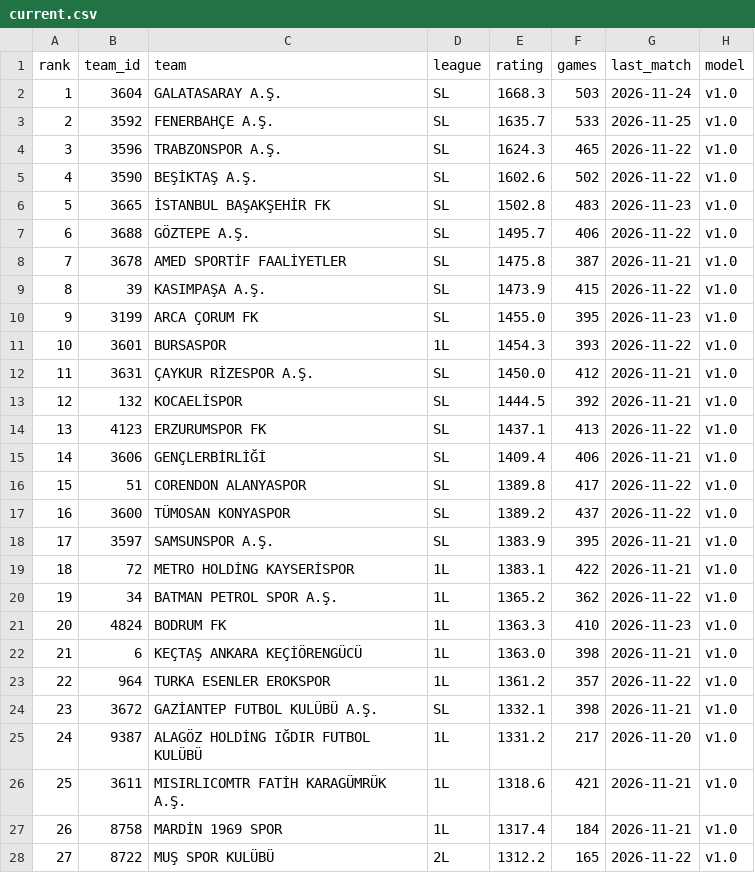
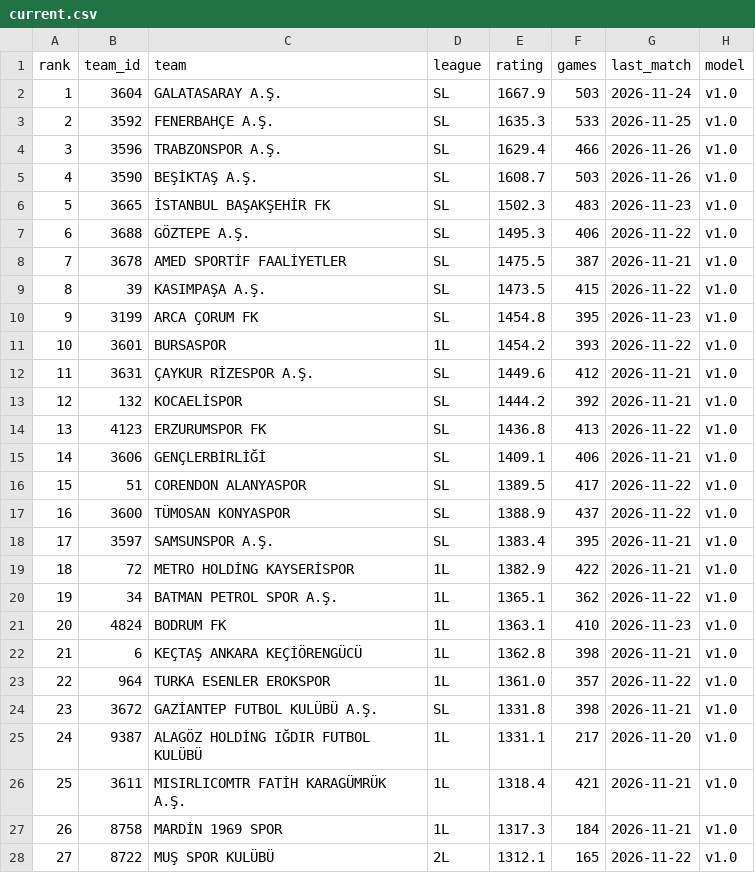
Before and after one commit to mregodd/trligelo, a CSV file: data/ratings/current.csv, drawn as a sheet; only a part is shown; the diff covers the shown part only.

```diff
--- a/data/ratings/current.csv
+++ b/data/ratings/current.csv
@@ -1,28 +1,28 @@
 rank,team_id,team,league,rating,games,last_match,model
-1,3604,GALATASARAY A.Ş.,SL,1668.3,503,2026-11-24,v1.0
-2,3592,FENERBAHÇE A.Ş.,SL,1635.7,533,2026-11-25,v1.0
-3,3596,TRABZONSPOR A.Ş.,SL,1624.3,465,2026-11-22,v1.0
-4,3590,BEŞİKTAŞ A.Ş.,SL,1602.6,502,2026-11-22,v1.0
-5,3665,İSTANBUL BAŞAKŞEHİR FK,SL,1502.8,483,2026-11-23,v1.0
-6,3688,GÖZTEPE A.Ş.,SL,1495.7,406,2026-11-22,v1.0
-7,3678,AMED SPORTİF FAALİYETLER,SL,1475.8,387,2026-11-21,v1.0
-8,39,KASIMPAŞA A.Ş.,SL,1473.9,415,2026-11-22,v1.0
-9,3199,ARCA ÇORUM FK,SL,1455.0,395,2026-11-23,v1.0
-10,3601,BURSASPOR,1L,1454.3,393,2026-11-22,v1.0
-11,3631,ÇAYKUR RİZESPOR A.Ş.,SL,1450.0,412,2026-11-21,v1.0
-12,132,KOCAELİSPOR,SL,1444.5,392,2026-11-21,v1.0
-13,4123,ERZURUMSPOR FK,SL,1437.1,413,2026-11-22,v1.0
-14,3606,GENÇLERBİRLİĞİ,SL,1409.4,406,2026-11-21,v1.0
-15,51,CORENDON ALANYASPOR,SL,1389.8,417,2026-11-22,v1.0
-16,3600,TÜMOSAN KONYASPOR,SL,1389.2,437,2026-11-22,v1.0
-17,3597,SAMSUNSPOR A.Ş.,SL,1383.9,395,2026-11-21,v1.0
-18,72,METRO HOLDİNG KAYSERİSPOR,1L,1383.1,422,2026-11-21,v1.0
-19,34,BATMAN PETROL SPOR A.Ş.,1L,1365.2,362,2026-11-22,v1.0
-20,4824,BODRUM FK,1L,1363.3,410,2026-11-23,v1.0
-21,6,KEÇTAŞ ANKARA KEÇİÖRENGÜCÜ,1L,1363.0,398,2026-11-21,v1.0
-22,964,TURKA ESENLER EROKSPOR,1L,1361.2,357,2026-11-22,v1.0
-23,3672,GAZİANTEP FUTBOL KULÜBÜ A.Ş.,SL,1332.1,398,2026-11-21,v1.0
-24,9387,ALAGÖZ HOLDİNG IĞDIR FUTBOL KULÜBÜ,1L,1331.2,217,2026-11-20,v1.0
-25,3611,MISIRLICOMTR FATİH KARAGÜMRÜK A.Ş.,1L,1318.6,421,2026-11-21,v1.0
-26,8758,MARDİN 1969 SPOR,1L,1317.4,184,2026-11-21,v1.0
-27,8722,MUŞ SPOR KULÜBÜ,2L,1312.2,165,2026-11-22,v1.0
+1,3604,GALATASARAY A.Ş.,SL,1667.9,503,2026-11-24,v1.0
+2,3592,FENERBAHÇE A.Ş.,SL,1635.3,533,2026-11-25,v1.0
+3,3596,TRABZONSPOR A.Ş.,SL,1629.4,466,2026-11-26,v1.0
+4,3590,BEŞİKTAŞ A.Ş.,SL,1608.7,503,2026-11-26,v1.0
+5,3665,İSTANBUL BAŞAKŞEHİR FK,SL,1502.3,483,2026-11-23,v1.0
+6,3688,GÖZTEPE A.Ş.,SL,1495.3,406,2026-11-22,v1.0
+7,3678,AMED SPORTİF FAALİYETLER,SL,1475.5,387,2026-11-21,v1.0
+8,39,KASIMPAŞA A.Ş.,SL,1473.5,415,2026-11-22,v1.0
+9,3199,ARCA ÇORUM FK,SL,1454.8,395,2026-11-23,v1.0
+10,3601,BURSASPOR,1L,1454.2,393,2026-11-22,v1.0
+11,3631,ÇAYKUR RİZESPOR A.Ş.,SL,1449.6,412,2026-11-21,v1.0
+12,132,KOCAELİSPOR,SL,1444.2,392,2026-11-21,v1.0
+13,4123,ERZURUMSPOR FK,SL,1436.8,413,2026-11-22,v1.0
+14,3606,GENÇLERBİRLİĞİ,SL,1409.1,406,2026-11-21,v1.0
+15,51,CORENDON ALANYASPOR,SL,1389.5,417,2026-11-22,v1.0
+16,3600,TÜMOSAN KONYASPOR,SL,1388.9,437,2026-11-22,v1.0
+17,3597,SAMSUNSPOR A.Ş.,SL,1383.4,395,2026-11-21,v1.0
+18,72,METRO HOLDİNG KAYSERİSPOR,1L,1382.9,422,2026-11-21,v1.0
+19,34,BATMAN PETROL SPOR A.Ş.,1L,1365.1,362,2026-11-22,v1.0
+20,4824,BODRUM FK,1L,1363.1,410,2026-11-23,v1.0
+21,6,KEÇTAŞ ANKARA KEÇİÖRENGÜCÜ,1L,1362.8,398,2026-11-21,v1.0
+22,964,TURKA ESENLER EROKSPOR,1L,1361.0,357,2026-11-22,v1.0
+23,3672,GAZİANTEP FUTBOL KULÜBÜ A.Ş.,SL,1331.8,398,2026-11-21,v1.0
+24,9387,ALAGÖZ HOLDİNG IĞDIR FUTBOL KULÜBÜ,1L,1331.1,217,2026-11-20,v1.0
+25,3611,MISIRLICOMTR FATİH KARAGÜMRÜK A.Ş.,1L,1318.4,421,2026-11-21,v1.0
+26,8758,MARDİN 1969 SPOR,1L,1317.3,184,2026-11-21,v1.0
+27,8722,MUŞ SPOR KULÜBÜ,2L,1312.1,165,2026-11-22,v1.0
```
Also changed, not shown: 41 edited cells elsewhere in this file, data/europe/matches.csv.
